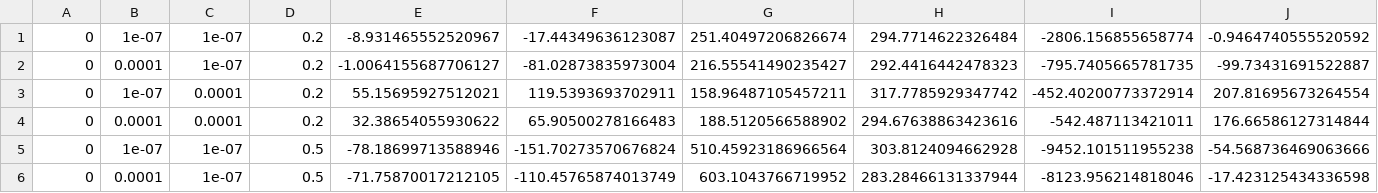
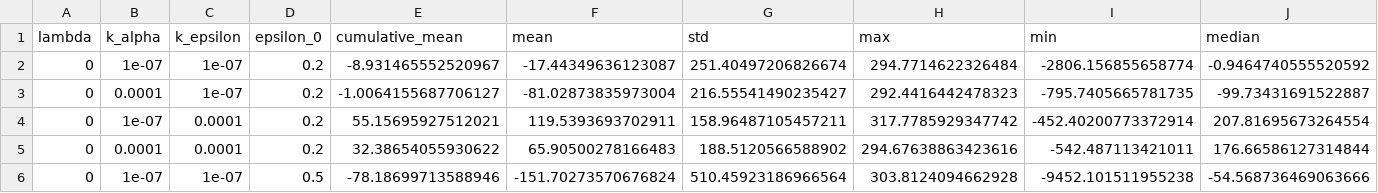
Before and after one commit to marcocarollo/Lunar-Lander, a CSV file: data/Fixed_t/Q_results.csv, drawn as a sheet; only a part is shown; the shorter side is filled out with more unchanged rows; the diff names each change by its address in the sheet, - before the commit and + after, or states it on an @@ line.

Commit message:
data update

```diff
--- a/data/Fixed_t/Q_results.csv
+++ b/data/Fixed_t/Q_results.csv
+row 1: lambda | k_alpha | k_epsilon | epsilon_0 | cumulative_mean | mean | std | max | min | median
```
Also changed, not shown: data/Fixed_t/ESARSA_results.csv, data/Fixed_t/MC_results.csv, 1 other file.
